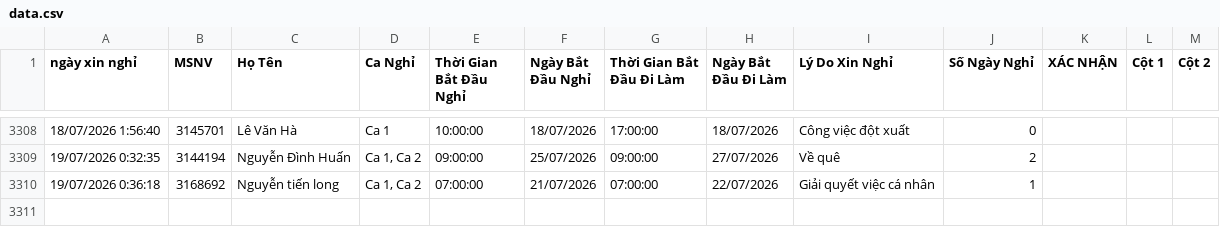
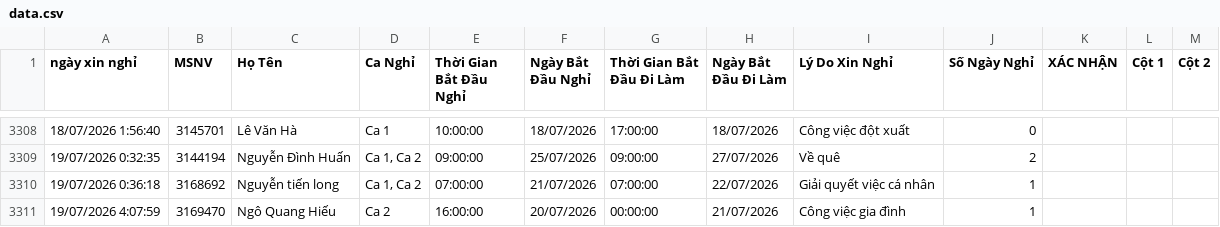
Before and after one commit to thai173042763-droid/lichnghi, a CSV file: data.csv, drawn as a sheet; only a part is shown, gaps mark what is left out; the diff names each change by its address in the sheet, - before the commit and + after, or states it on an @@ line.

```diff
--- a/data.csv
+++ b/data.csv
+row 3311: 19/07/2026 4:07:59 | 3169470 | Ngô Quang Hiếu | Ca 2 | 16:00:00 | 20/07/2026 | 00:00:00 | 21/07/2026 | Công việc gia đình | 1
```
Also changed, not shown: 1 other file.
